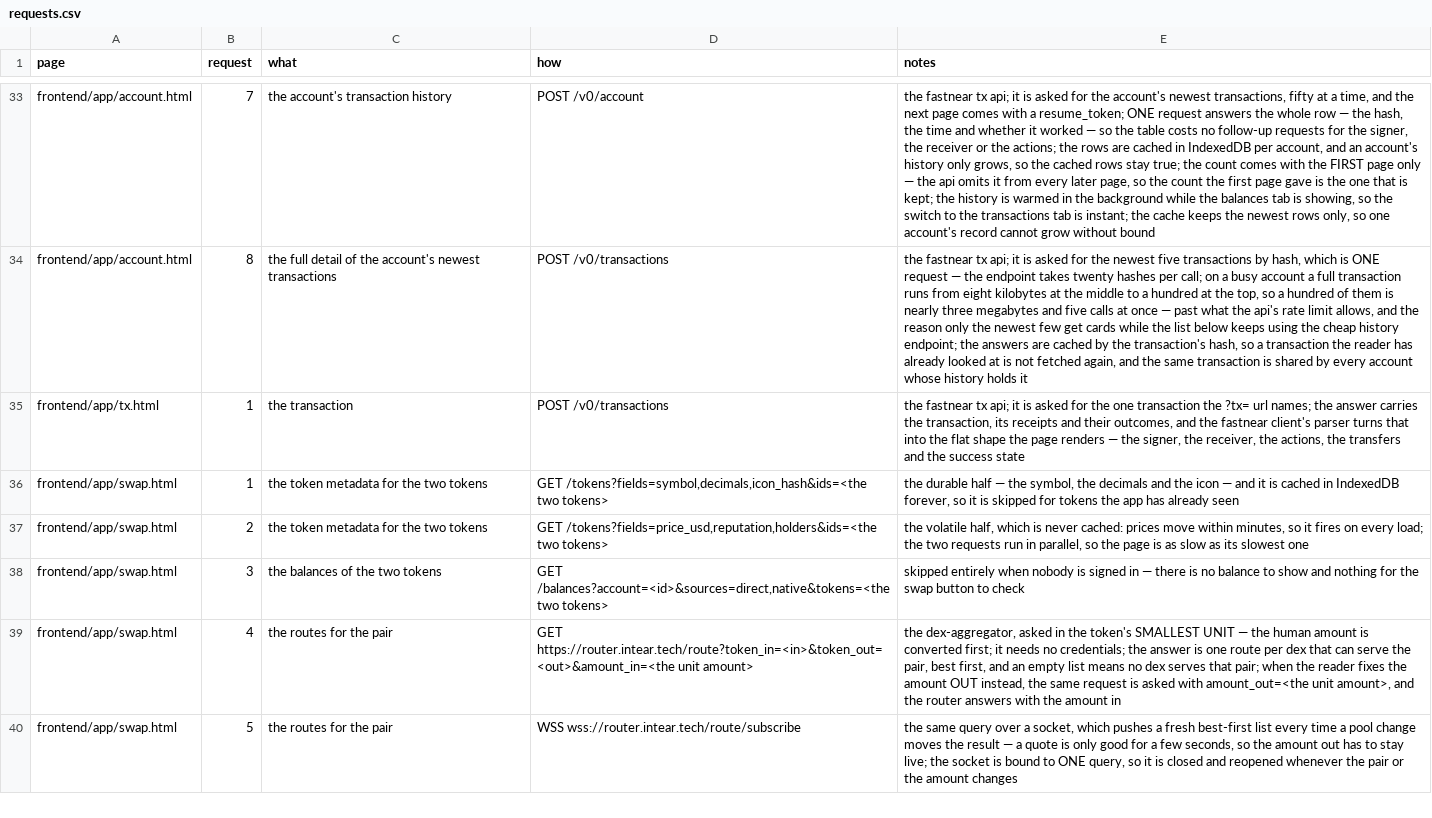
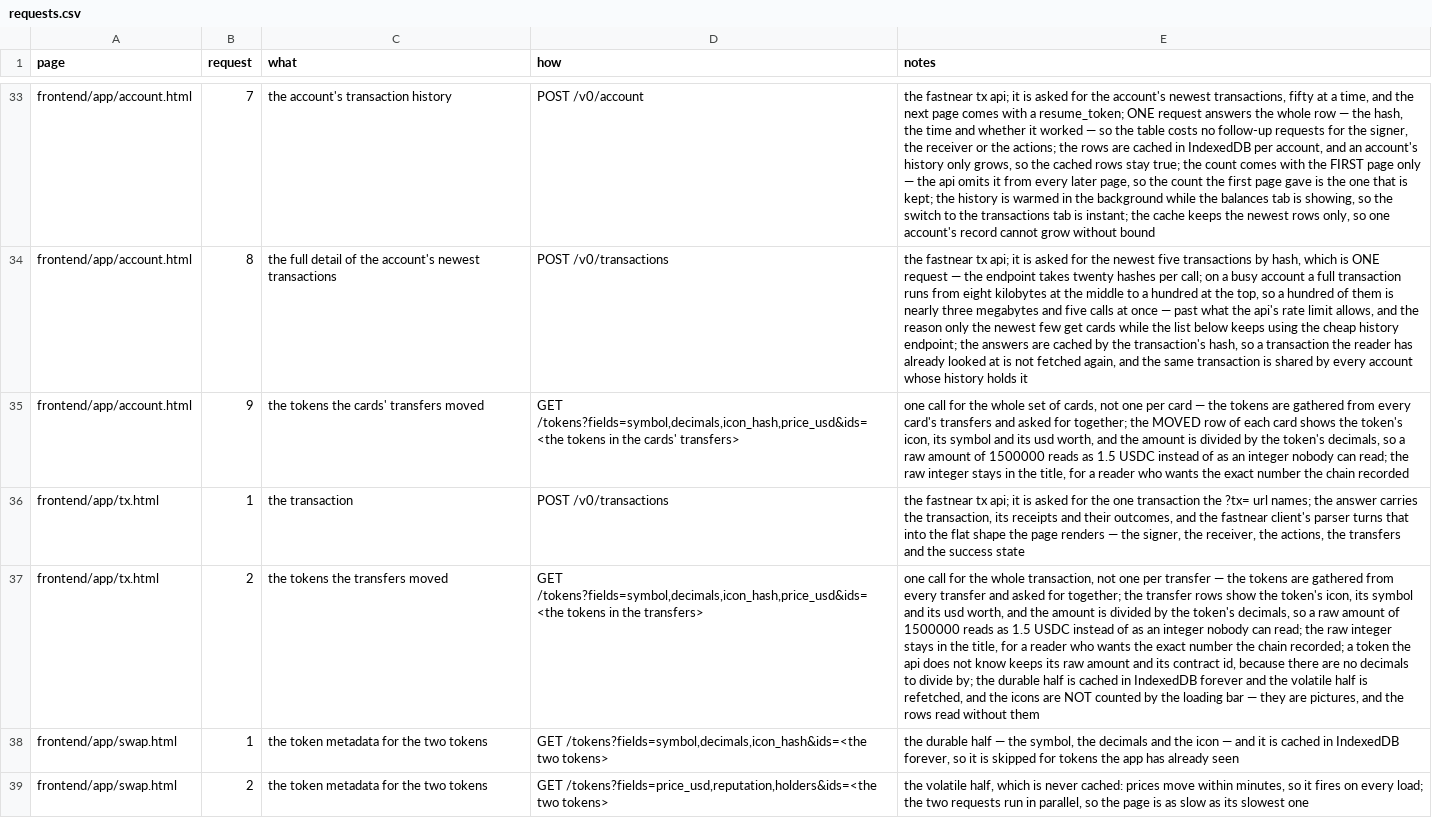
Before and after one commit to huggiesdotnear/huggies-rex-engine, a CSV file: DOCS/PAGES/requests.csv, drawn as a sheet; only a part is shown, gaps mark what is left out; the shorter side is filled out with more unchanged rows; the diff names each change by its address in the sheet, - before the commit and + after, or states it on an @@ line.

Commit message:
feat(tx): show token icons and symbols on transfers
the transaction page's transfers showed every token amount as a raw
integer in the token's smallest unit, with the standard as plain text.
the comment said the page "does not know the token's decimals" — that
was no longer true: the app already had the token indexer, with the
symbol, the decimals, the icon and the usd price, cached in IndexedDB.

the transfers now go through the app's own token system:

  - the token's icon sits beside the amount
  - the amount is divided by the token's decimals, so a raw 1500000
    reads as 1.5 USDC and not as an integer nobody can read
  - the symbol and the usd worth are shown when they are known
  - the raw integer stays in the title, for a reader who wants the
    exact number the chain recorded
  - a token the indexer does not know keeps its raw amount and its
    contract id — there are no decimals to divide by, and a guess
    would be a lie

the account page's transaction cards get the same treatment, so the
two cannot drift.

new shared modules:
  - lib/ts/shared/transfer_tokens.ts        the tokens of a transfer set
  - lib/ts/shared/transfer_tokens_store.ts  the store both pages read
  - lib/components/shared/transfer_amount.tsx  the icon and the amount

the tokens are asked for ONCE for the whole page — every transfer's
contract ids are gathered and asked for together — and they come from
the token indexer, not from the transaction api. the icons are not
counted by the loading bar: they are pictures, and the rows read
without them.

```diff
--- a/DOCS/PAGES/requests.csv
+++ b/DOCS/PAGES/requests.csv
+row 35: frontend/app/account.html | 9 | the tokens the cards' transfers moved | GET /tokens?fields=symbol,decimals,icon_hash,price_usd&ids=<the tokens in the cards' transfers> | one call for the whole set of cards, not one per card — the tokens are gathered from every card's transfers and asked for together; the MOVED row of each card shows the token's icon, its symbol and its usd worth, and the amount is divided by the token's decimals, so a raw amount of 1500000 reads as 1.5 USDC instead of as an integer nobody can read; the raw integer stays in the title, for a reader who wants the exact number the chain recorded
+row 37: frontend/app/tx.html | 2 | the tokens the transfers moved | GET /tokens?fields=symbol,decimals,icon_hash,price_usd&ids=<the tokens in the transfers> | one call for the whole transaction, not one per transfer — the tokens are gathered from every transfer and asked for together; the transfer rows show the token's icon, its symbol and its usd worth, and the amount is divided by the token's decimals, so a raw amount of 1500000 reads as 1.5 USDC instead of as an integer nobody can read; the raw integer stays in the title, for a reader who wants the exact number the chain recorded; a token the api does not know keeps its raw amount and its contract id, because there are no decimals to divide by; the durable half is cached in IndexedDB forever and the volatile half is refetched, and the icons are NOT counted by the loading bar — they are pictures, and the rows read without them
```
Also changed, not shown: DOCS/PAGES/components.csv, 13 other files.
